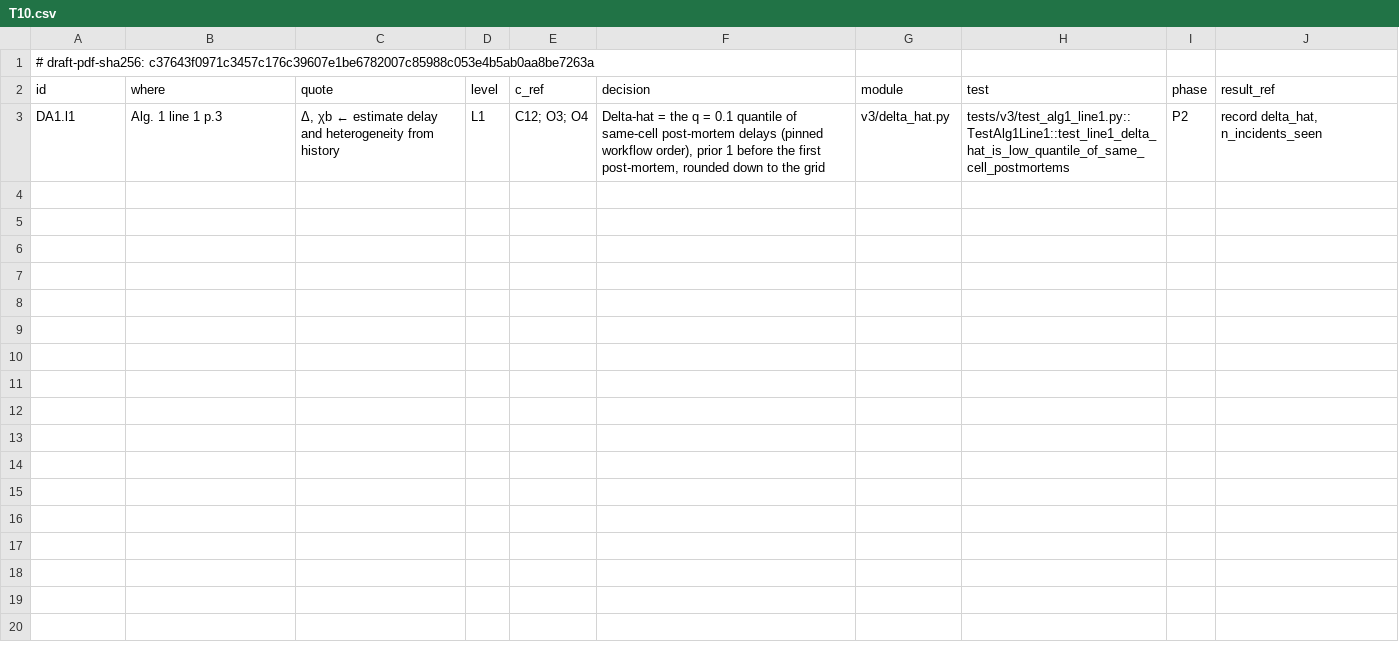
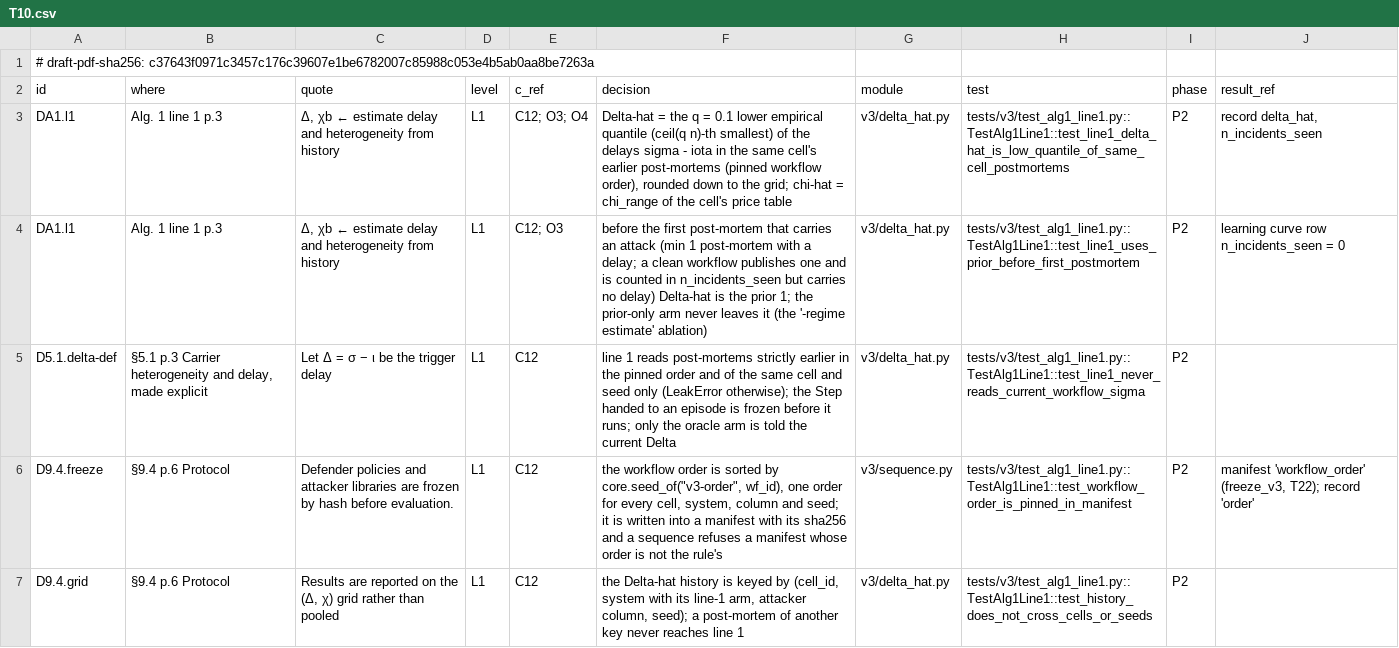
Before and after one commit to truongnh28/sentinel, a CSV file: auditgame/v3/dcm/T10.csv, drawn as a sheet; only a part is shown; the diff covers the shown part only.

Commit message:
v3 T10: line 1 -- Delta-hat as the q = 0.1 low quantile of same-cell post-mortem delays (prior 1, rounded down to the grid), chi-hat from the cell's prices, pinned workflow order seed_of("v3-order", wf_id) in a sha-checked manifest, history keyed by (cell, system, column, seed), post-mortem-only channel, oracle/prior arms kept out of headline rows, beta evidence from post-mortems (O11)

```diff
--- a/auditgame/v3/dcm/T10.csv
+++ b/auditgame/v3/dcm/T10.csv
@@ -2,2 +2,6 @@
 id,where,quote,level,c_ref,decision,module,test,phase,result_ref
-DA1.l1,Alg. 1 line 1 p.3,"Δ, χb ← estimate delay and heterogeneity from history",L1,C12; O3; O4,"Delta-hat = the q = 0.1 quantile of same-cell post-mortem delays (pinned workflow order), prior 1 before the first post-mortem, rounded down to the grid",v3/delta_hat.py,tests/v3/test_alg1_line1.py::TestAlg1Line1::test_line1_delta_hat_is_low_quantile_of_same_cell_postmortems,P2,"record delta_hat, n_incidents_seen"
+DA1.l1,Alg. 1 line 1 p.3,"Δ, χb ← estimate delay and heterogeneity from history",L1,C12; O3; O4,"Delta-hat = the q = 0.1 lower empirical quantile (ceil(q n)-th smallest) of the delays sigma - iota in the same cell's earlier post-mortems (pinned workflow order), rounded down to the grid; chi-hat = chi_range of the cell's price table",v3/delta_hat.py,tests/v3/test_alg1_line1.py::TestAlg1Line1::test_line1_delta_hat_is_low_quantile_of_same_cell_postmortems,P2,"record delta_hat, n_incidents_seen"
+DA1.l1,Alg. 1 line 1 p.3,"Δ, χb ← estimate delay and heterogeneity from history",L1,C12; O3,before the first post-mortem that carries an attack (min 1 post-mortem with a delay; a clean workflow publishes one and is counted in n_incidents_seen but carries no delay) Delta-hat is the prior 1; the prior-only arm never leaves it (the '-regime estimate' ablation),v3/delta_hat.py,tests/v3/test_alg1_line1.py::TestAlg1Line1::test_line1_uses_prior_before_first_postmortem,P2,learning curve row n_incidents_seen = 0
+D5.1.delta-def,"§5.1 p.3 Carrier heterogeneity and delay, made explicit",Let Δ = σ − ι be the trigger delay,L1,C12,line 1 reads post-mortems strictly earlier in the pinned order and of the same cell and seed only (LeakError otherwise); the Step handed to an episode is frozen before it runs; only the oracle arm is told the current Delta,v3/delta_hat.py,tests/v3/test_alg1_line1.py::TestAlg1Line1::test_line1_never_reads_current_workflow_sigma,P2,
+D9.4.freeze,§9.4 p.6 Protocol,Defender policies and attacker libraries are frozen by hash before evaluation.,L1,C12,"the workflow order is sorted by core.seed_of(""v3-order"", wf_id), one order for every cell, system, column and seed; it is written into a manifest with its sha256 and a sequence refuses a manifest whose order is not the rule's",v3/sequence.py,tests/v3/test_alg1_line1.py::TestAlg1Line1::test_workflow_order_is_pinned_in_manifest,P2,"manifest 'workflow_order' (freeze_v3, T22); record 'order'"
+D9.4.grid,§9.4 p.6 Protocol,"Results are reported on the (Δ, χ) grid rather than pooled",L1,C12,"the Delta-hat history is keyed by (cell_id, system with its line-1 arm, attacker column, seed); a post-mortem of another key never reaches line 1",v3/delta_hat.py,tests/v3/test_alg1_line1.py::TestAlg1Line1::test_history_does_not_cross_cells_or_seeds,P2,
```
Also changed, not shown: 4 added rows elsewhere in this file, 3 other files.
